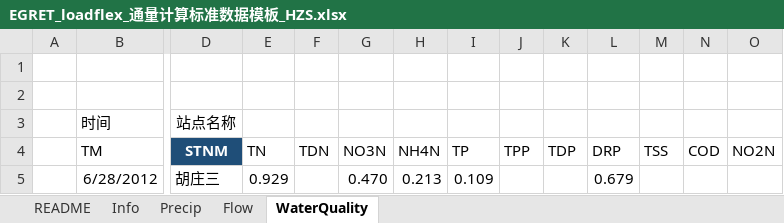
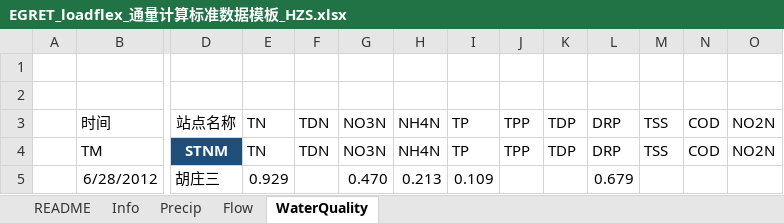
Before and after one commit to panghudebaba/FluxWatch-v0.1, an Excel workbook: csv/EGRET_loadflex_通量计算标准数据模板_HZS.xlsx, sheet WaterQuality, drawn as a sheet; only a part is shown, gaps mark what is left out; values as stored, in another font and other column widths than the file's, no borders; the diff names each change by its address in the sheet, - before the commit and + after, or states it on an @@ line.

```diff
--- a/csv/EGRET_loadflex_通量计算标准数据模板_HZS.xlsx (sheet WaterQuality)
+++ b/csv/EGRET_loadflex_通量计算标准数据模板_HZS.xlsx (sheet WaterQuality)
-E3: (empty)
+E3: TN
-F3: (empty)
+F3: TDN
-G3: (empty)
+G3: NO3N
-H3: (empty)
+H3: NH4N
-I3: (empty)
+I3: TP
-J3: (empty)
+J3: TPP
-K3: (empty)
+K3: TDP
-L3: (empty)
+L3: DRP
-M3: (empty)
+M3: TSS
-N3: (empty)
+N3: COD
-O3: (empty)
+O3: NO2N
```
Also changed, not shown: sheet Flow, 22 other files.
